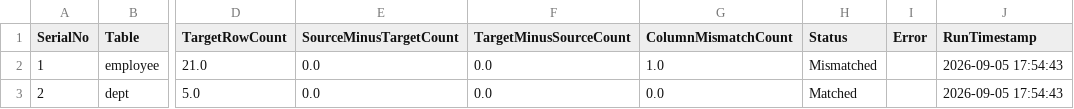
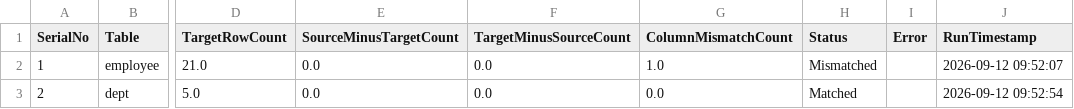
Before and after one commit to Balak4004/USBAutomation, a CSV file: ComparisonResults/comparison_summary.csv, drawn as a sheet; only a part is shown, gaps mark what is left out; the diff names each change by its address in the sheet, - before the commit and + after, or states it on an @@ line.

```diff
--- a/ComparisonResults/comparison_summary.csv
+++ b/ComparisonResults/comparison_summary.csv
-J2 (RunTimestamp): 2026-09-05 17:54:43
+J2 (RunTimestamp): 2026-09-12 09:52:07
-J3 (RunTimestamp): 2026-09-05 17:54:43
+J3 (RunTimestamp): 2026-09-12 09:52:54
```
Also changed, not shown: 4 other files.
